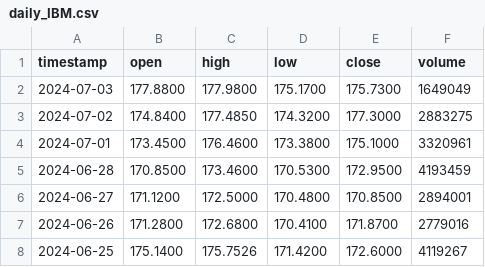
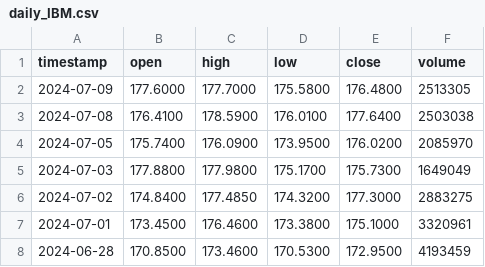
Before and after one commit to Gnoud2411/Data_Marketplace, a CSV file: daily_IBM.csv, drawn as a sheet; only a part is shown; the shorter side is filled out with more unchanged rows.

Commit message:
Update daily_IBM.csv

```diff
--- a/daily_IBM.csv
+++ b/daily_IBM.csv
@@ -1,2 +1,5 @@
 timestamp,open,high,low,close,volume
+2024-07-09,177.6000,177.7000,175.5800,176.4800,2513305
+2024-07-08,176.4100,178.5900,176.0100,177.6400,2503038
+2024-07-05,175.7400,176.0900,173.9500,176.0200,2085970
 2024-07-03,177.8800,177.9800,175.1700,175.7300,1649049
```
